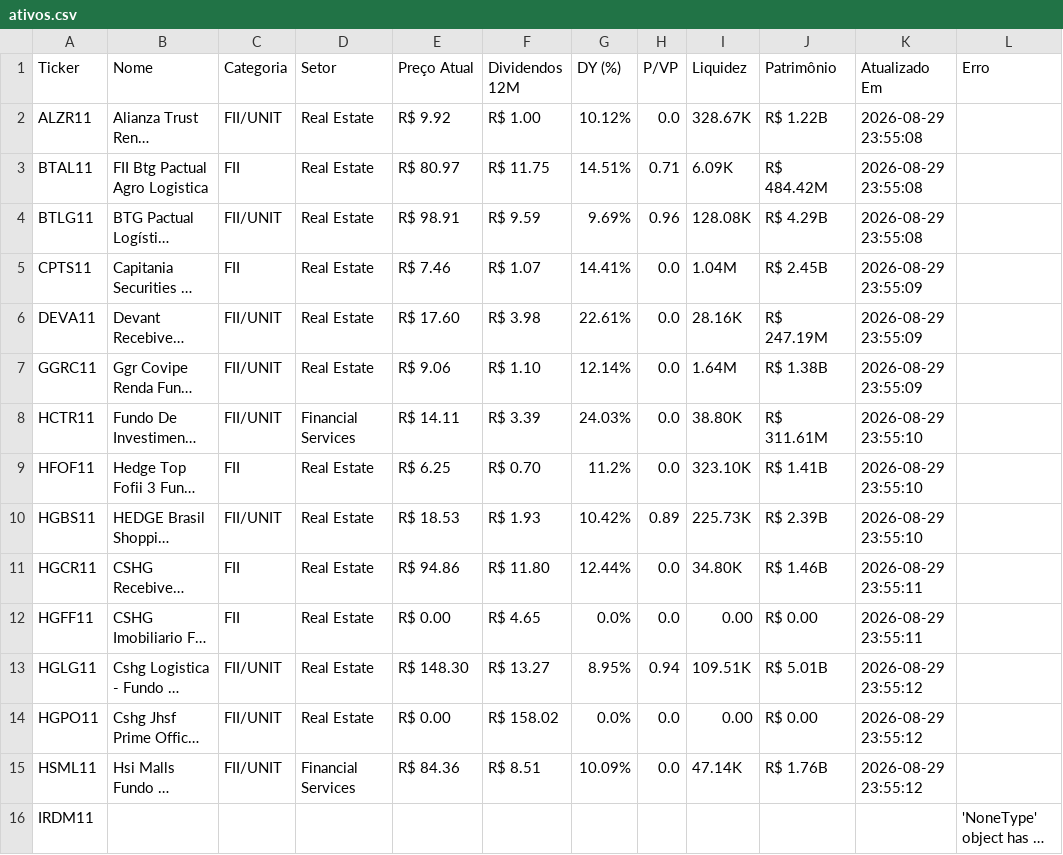
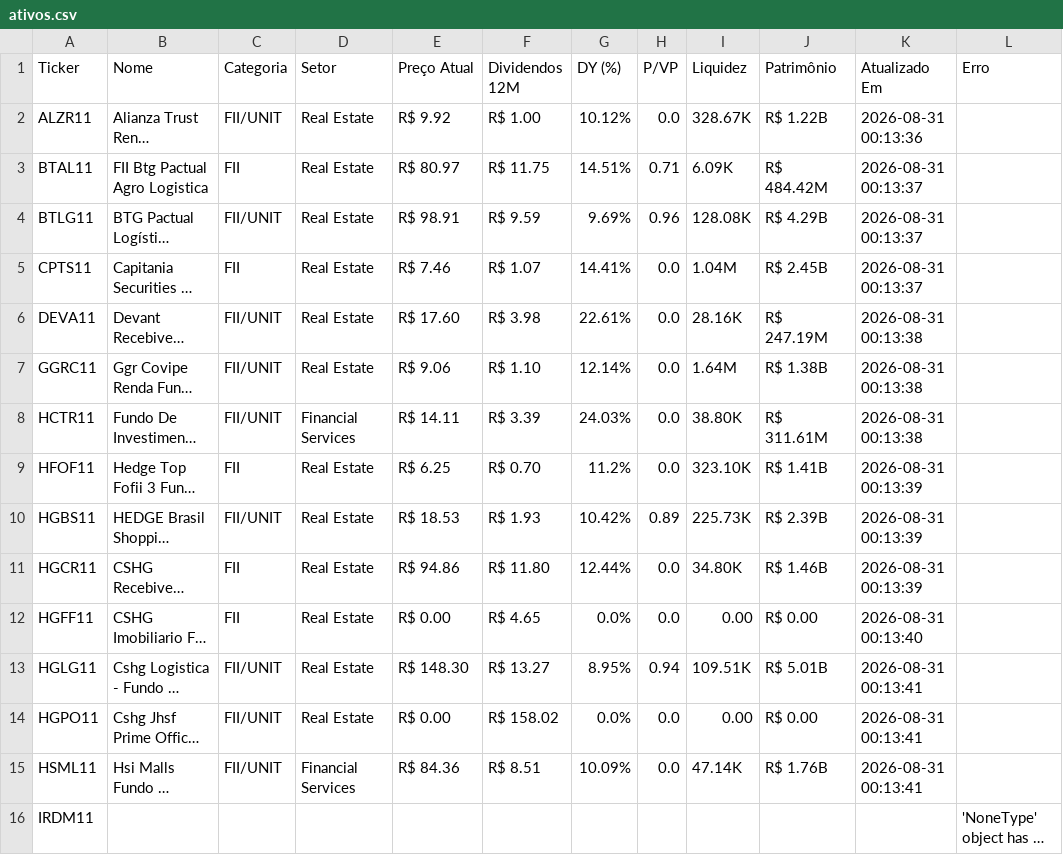
Before and after one commit to emanoelsoares86/vida-paga-market-data, a CSV file: ativos.csv, drawn as a sheet; only a part is shown; long unchanged cells end in …; the diff covers the shown part only; the diff names each change by its address in the sheet, - before the commit and + after, or states it on an @@ line.

```diff
--- a/ativos.csv
+++ b/ativos.csv
-K2 (Atualizado Em): 2026-08-29 23:55:08
+K2 (Atualizado Em): 2026-08-31 00:13:36
-K3:K4 (Atualizado Em): 2026-08-29 23:55:08
+K3:K4 (Atualizado Em): 2026-08-31 00:13:37
-K5 (Atualizado Em): 2026-08-29 23:55:09
+K5 (Atualizado Em): 2026-08-31 00:13:37
-K6:K7 (Atualizado Em): 2026-08-29 23:55:09
+K6:K7 (Atualizado Em): 2026-08-31 00:13:38
-K8 (Atualizado Em): 2026-08-29 23:55:10
+K8 (Atualizado Em): 2026-08-31 00:13:38
-K9:K10 (Atualizado Em): 2026-08-29 23:55:10
+K9:K10 (Atualizado Em): 2026-08-31 00:13:39
-K11 (Atualizado Em): 2026-08-29 23:55:11
+K11 (Atualizado Em): 2026-08-31 00:13:39
-K12 (Atualizado Em): 2026-08-29 23:55:11
+K12 (Atualizado Em): 2026-08-31 00:13:40
-K13:K15 (Atualizado Em): 2026-08-29 23:55:12
+K13:K15 (Atualizado Em): 2026-08-31 00:13:41
```
Also changed, not shown: 111 edited cells elsewhere in this file, 1 other file.
